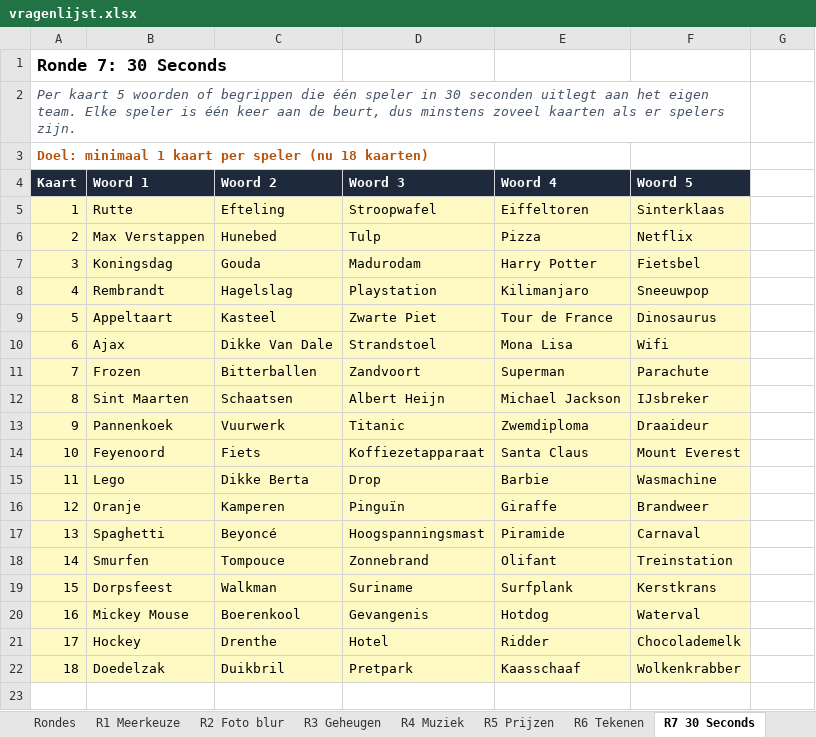
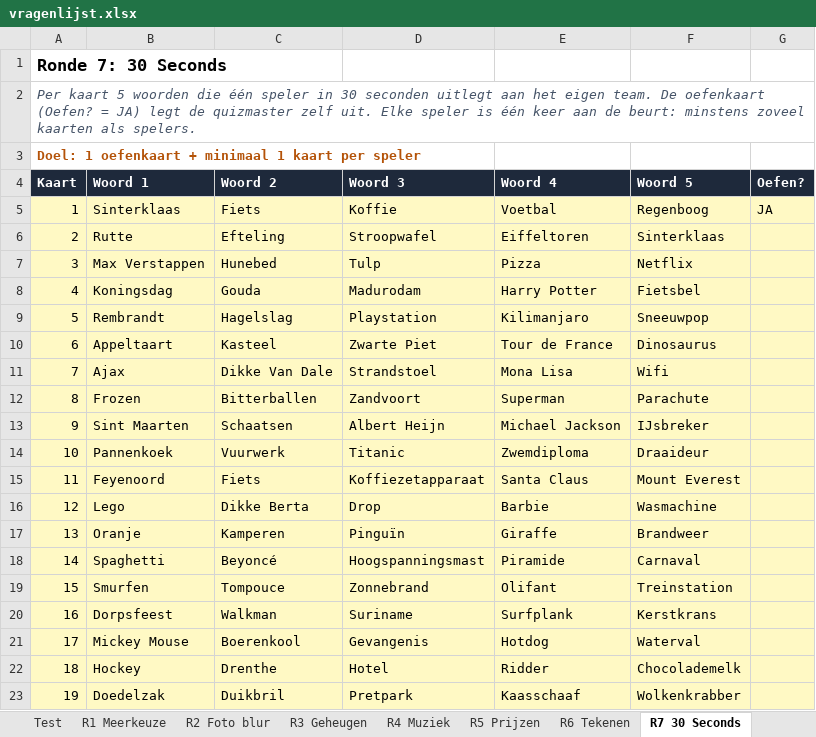
Before and after one commit to errie96/familiequiz, an Excel workbook: vragenlijst.xlsx, sheet R7 30 Seconds, drawn as a sheet; values as stored, in another font and other column widths than the file's, no borders; removed rows and columns are numbered as before the commit, all else as after; the diff names each change by its address in the sheet, - before the commit and + after, or states it on an @@ line.

```diff
--- a/vragenlijst.xlsx (sheet R7 30 Seconds)
+++ b/vragenlijst.xlsx (sheet R7 30 Seconds)
@@ column A (Kaart) renumbered from row 2 down @@
-A2:F2 merged
+A2:G2 merged
-G4: (empty)
+G4: Oefen?
-G4 fill: none
+G4 fill: #1E293B
+row 5: 1 | Sinterklaas | Fiets | Koffie | Voetbal | Regenboog | JA
-G6:G23 fill: none
+G6:G23 fill: #FFF9C4
```
Also changed, not shown: sheet R4 Muziek, sheet Lees mij, sheet R2 Foto blur, sheet R6 Tekenen, sheet R5 Prijzen, sheet Rondes, 4 more sheets, other sheet tabs, formulas that keep their value, 12 other files.
